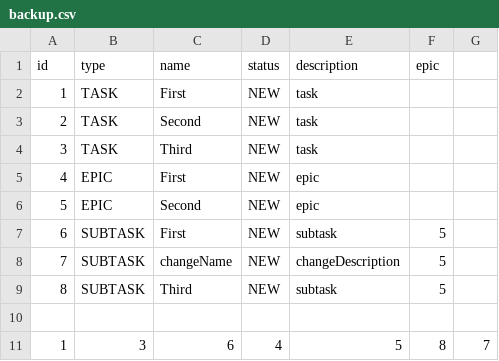
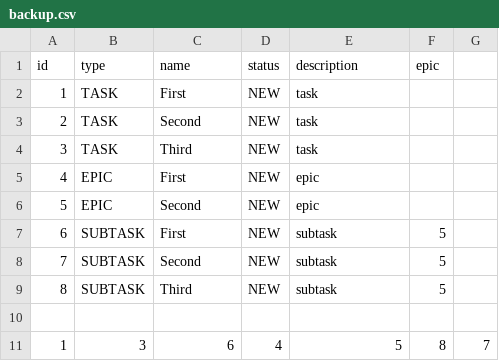
Before and after one commit to gorden73/Task-manager, a CSV file: backup.csv, drawn as a sheet.

```diff
--- a/backup.csv
+++ b/backup.csv
@@ -7,3 +7,3 @@ id,type,name,status,description,epic
 6,SUBTASK,First,NEW,subtask,5
-7,SUBTASK,changeName,NEW,changeDescription,5
+7,SUBTASK,Second,NEW,subtask,5
 8,SUBTASK,Third,NEW,subtask,5
```
Also changed, not shown: 1 other file.
